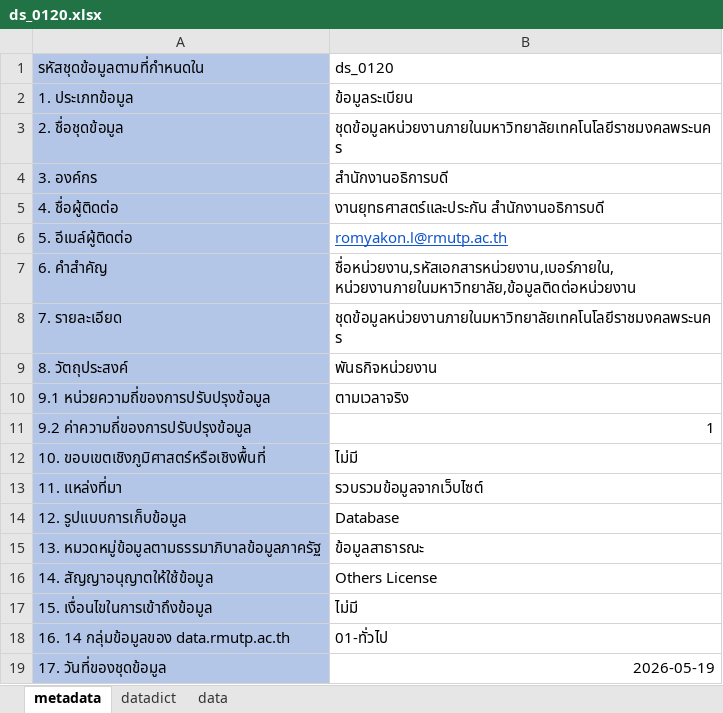
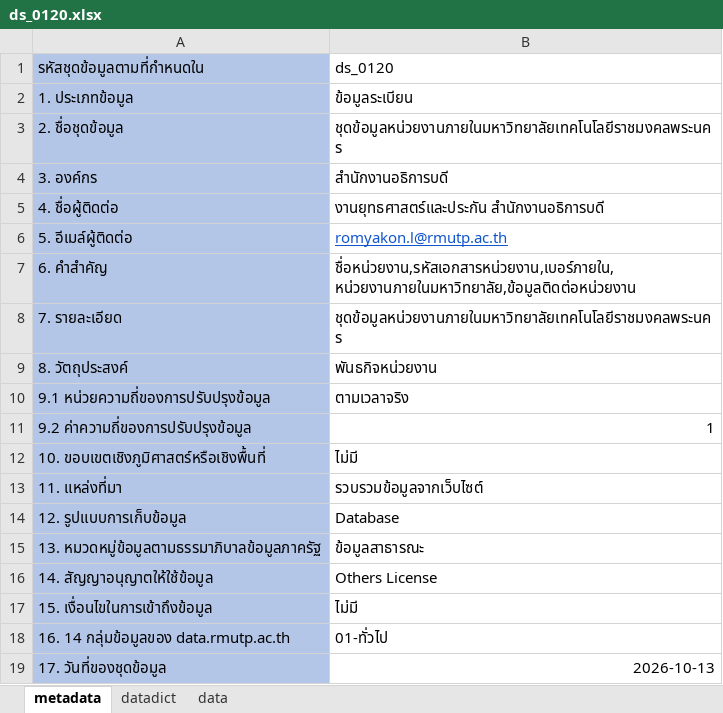
Before and after one commit to komjakk-sketch/rmutp-dashboard, an Excel workbook: ds_0120.xlsx, sheet metadata, drawn as a sheet; values as stored, in another font and other column widths than the file's, no borders; the diff names each change by its address in the sheet, - before the commit and + after, or states it on an @@ line.

Commit message:
Add files via upload

```diff
--- a/ds_0120.xlsx (sheet metadata)
+++ b/ds_0120.xlsx (sheet metadata)
-B19 (ds_0120): 2026-05-19
+B19 (ds_0120): 2026-10-13
```
Also changed, not shown: sheet data.
